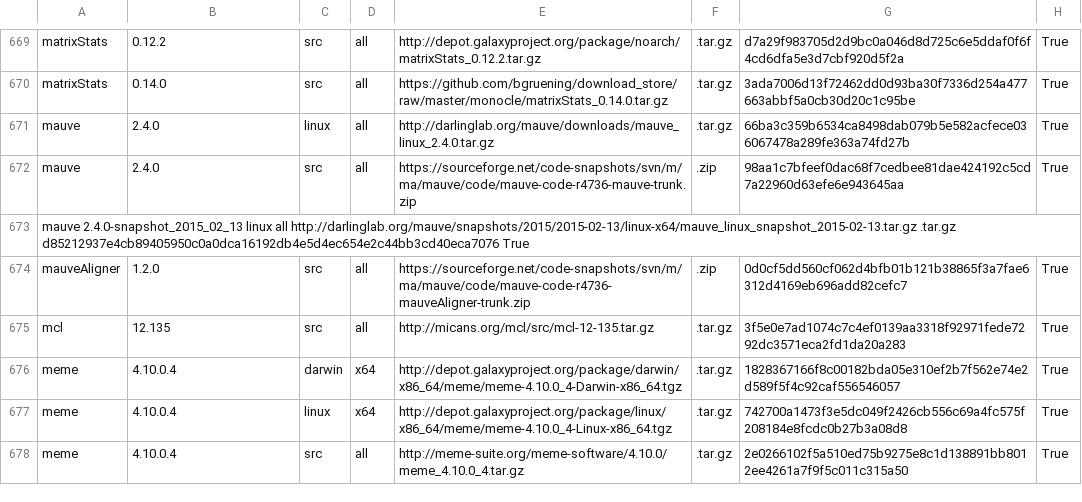
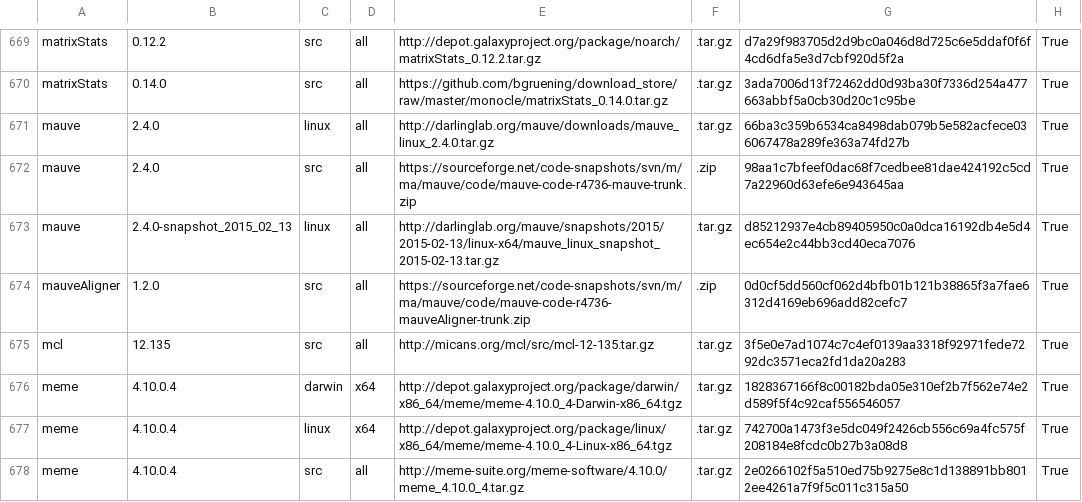
Before and after one commit to galaxyproject/cargo-port, a TSV file: urls.tsv, drawn as a sheet; only a part is shown, gaps mark what is left out; removed rows and columns are numbered as before the commit, all else as after; the diff names each change by its address in the sheet, - before the commit and + after, or states it on an @@ line.

Commit message:
spaces to tab

```diff
--- a/urls.tsv
+++ b/urls.tsv
-row 673: mauve 2.4.0-snapshot_2015_02_13 linux all http://darlinglab.org/mauve/snapshots/2015/2015-02-13/linux-x64/mauve_linux_snapshot_2015-02-13.tar.gz .tar.gz d85212937e4cb89405950c0a0dca16192db4e5d4ec654e2c44bb3cd40eca7076 True
+row 673: mauve | 2.4.0-snapshot_2015_02_13 | linux | all | http://darlinglab.org/mauve/snapshots/2015/2015-02-13/linux-x64/mauve_linux_snapshot_2015-02-13.tar.gz | .tar.gz | d85212937e4cb89405950c0a0dca16192db4e5d4ec654e2c44bb3cd40eca7076 | True
```
